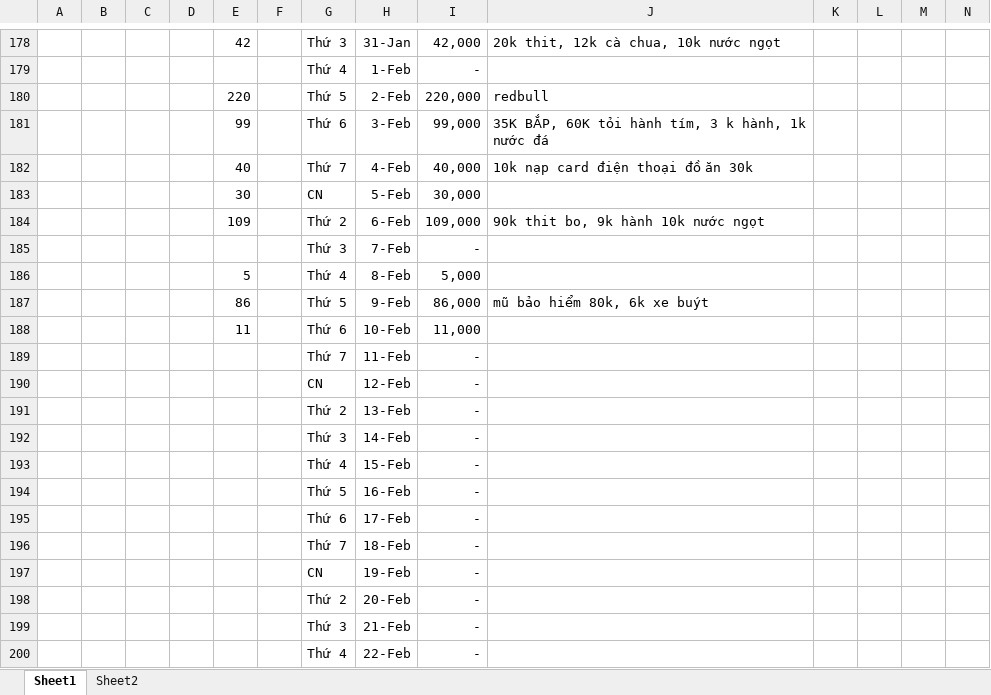
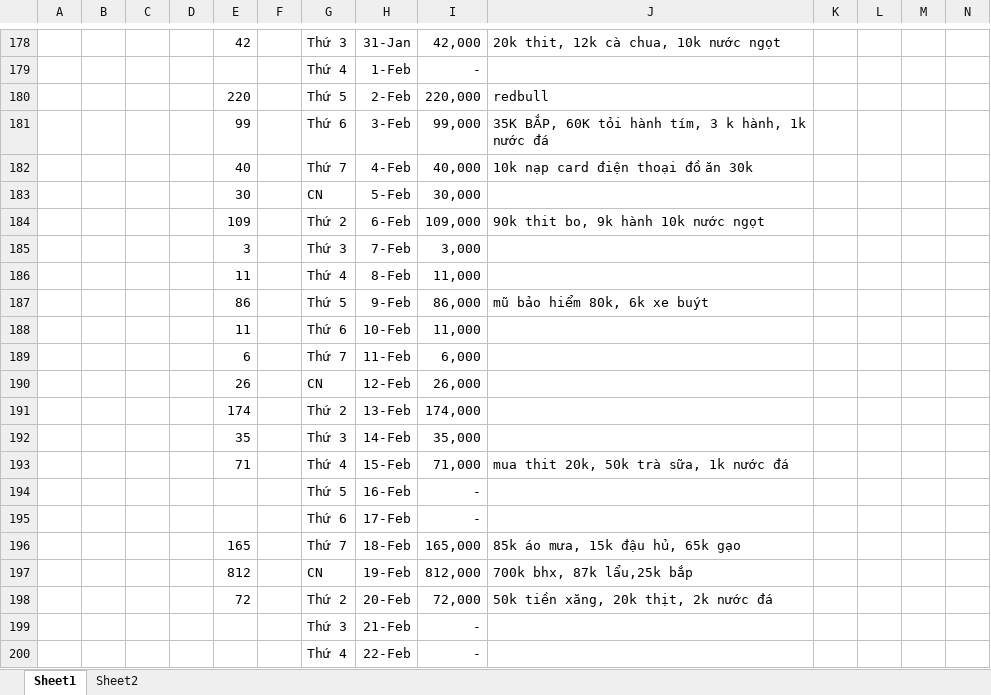
Before and after one commit to longnguyen1233/arduino, an Excel workbook: daily expenses.xlsx, sheet Sheet1, drawn as a sheet; only a part is shown, gaps mark what is left out; values as stored, in another font and other column widths than the file's, no borders; removed rows and columns are numbered as before the commit, all else as after; rows hold the shown columns only; the diff names each change by its address in the sheet, - before the commit and + after, or states it on an @@ line.

Commit message:
new

```diff
--- a/daily expenses.xlsx (sheet Sheet1)
+++ b/daily expenses.xlsx (sheet Sheet1)
-E185: (empty)
+E185: 3
-I185: -
+I185: 3,000
-E186: 5
+E186: 11
-I186: 5,000
+I186: 11,000
-E189: (empty)
+E189: 6
-I189: -
+I189: 6,000
-E190: (empty)
+E190: 26
-I190: -
+I190: 26,000
-E191: (empty)
+E191: 174
-I191: -
+I191: 174,000
-E192: (empty)
+E192: 35
-I192: -
+I192: 35,000
-row 193:  |  |  |  |  |  | Thứ 4 | 15-Feb | -
+row 193:  |  |  |  | 71 |  | Thứ 4 | 15-Feb | 71,000 | mua thit 20k, 50k trà sữa, 1k nước đá
-row 196:  |  |  |  |  |  | Thứ 7 | 18-Feb | -
-row 197:  |  |  |  |  |  | CN | 19-Feb | -
-row 198:  |  |  |  |  |  | Thứ 2 | 20-Feb | -
+row 196:  |  |  |  | 165 |  | Thứ 7 | 18-Feb | 165,000 | 85k áo mưa, 15k đậu hủ, 65k gạo
+row 197:  |  |  |  | 812 |  | CN | 19-Feb | 812,000 | 700k bhx, 87k lẩu,25k bắp
+row 198:  |  |  |  | 72 |  | Thứ 2 | 20-Feb | 72,000 | 50k tiền xăng, 20k thịt, 2k nước đá
```
